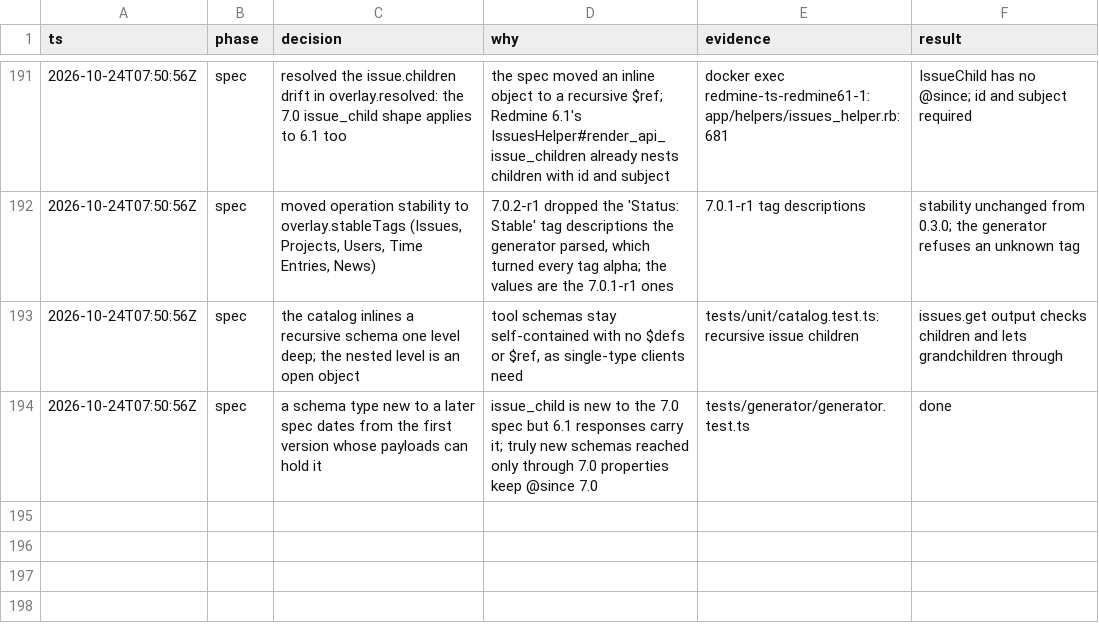
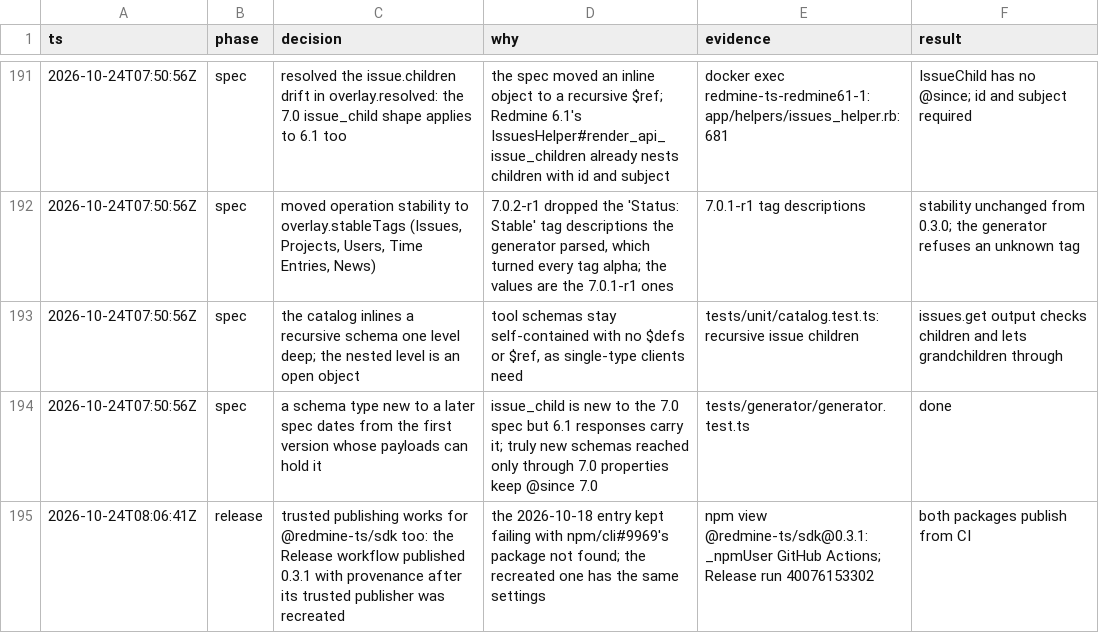
Before and after one commit to moddi3/redmine-ts, a TSV file: .audit/decisions.tsv, drawn as a sheet; only a part is shown, gaps mark what is left out.

Commit message:
docs(releasing): record that trusted publishing works for the SDK

```diff
--- a/.audit/decisions.tsv
+++ b/.audit/decisions.tsv
@@ -194 +194,2 @@ ts	phase	decision	why	evidence	result
 2026-10-24T07:50:56Z	spec	a schema type new to a later spec dates from the first version whose payloads can hold it	issue_child is new to the 7.0 spec but 6.1 responses carry it; truly new schemas reached only through 7.0 properties keep @since 7.0	tests/generator/generator.test.ts	done
+2026-10-24T08:06:41Z	release	trusted publishing works for @redmine-ts/sdk too: the Release workflow published 0.3.1 with provenance after its trusted publisher was recreated	the 2026-10-18 entry kept failing with npm/cli#9969's package not found; the recreated one has the same settings	npm view @redmine-ts/sdk@0.3.1: _npmUser GitHub Actions; Release run 40076153302	both packages publish from CI
```
Also changed, not shown: 2 other files.
